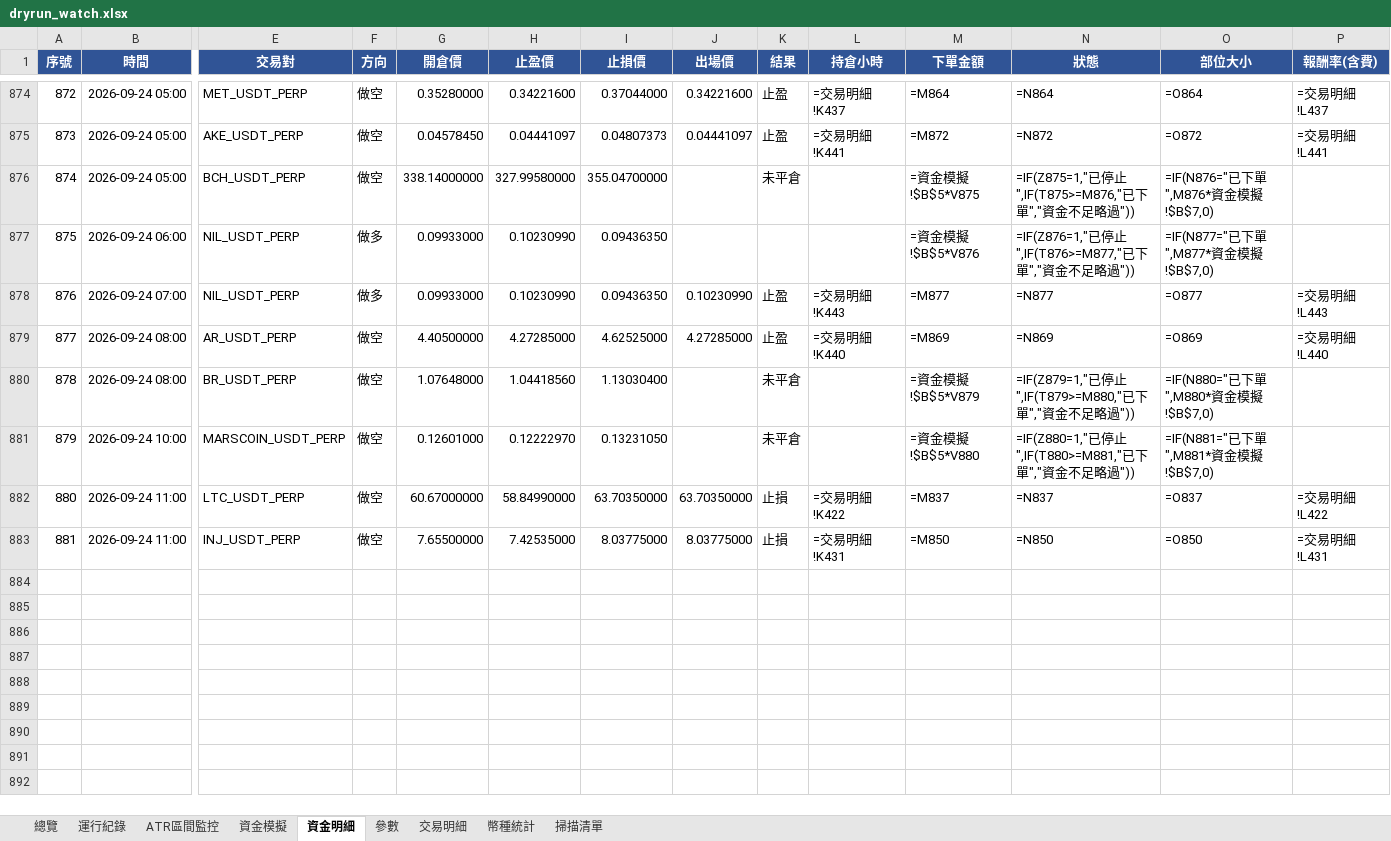
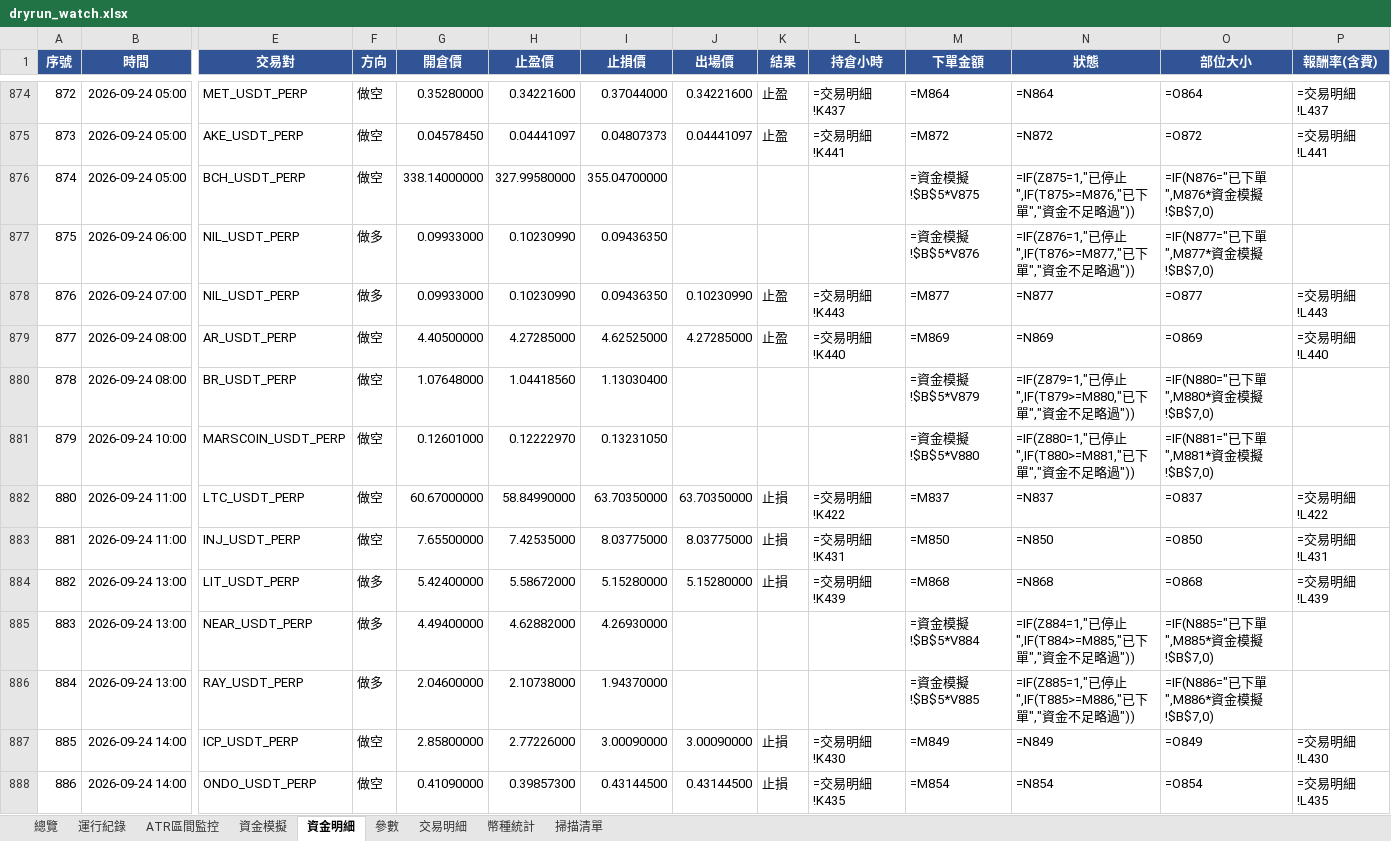
Before and after one commit to timzen43210/Crypto_Trader, an Excel workbook: output/dryrun_watch.xlsx, sheet 資金明細, drawn as a sheet; only a part is shown, gaps mark what is left out; values as stored, in another font and other column widths than the file's, no borders; formulas without a stored value are shown as written; conditional formats not drawn; rows hold the shown columns only; the diff covers the shown part only; the diff names each change by its address in the sheet, - before the commit and + after, or states it on an @@ line.

```diff
--- a/output/dryrun_watch.xlsx (sheet 資金明細)
+++ b/output/dryrun_watch.xlsx (sheet 資金明細)
-K876 (結果): 未平倉
+K876 (結果): (empty)
-K880:K881 (結果): 未平倉
+K880:K881 (結果): (empty)
+row 884: 882 | 2026-09-24 13:00 | LIT_USDT_PERP | 做多 | 5.42400000 | 5.58672000 | 5.15280000 | 5.15280000 | 止損 | =交易明細!K439 | =M868 | =N868 | =O868 | =交易明細!L439
+row 885: 883 | 2026-09-24 13:00 | NEAR_USDT_PERP | 做多 | 4.49400000 | 4.62882000 | 4.26930000 |  |  |  | =資金模擬!$B$5*V884 | =IF(Z884=1,"已停止",IF(T884>=M885,"已下單","資金不足略過")) | =IF(N885="已下單",M885*資金模擬!$B$7,0)
+row 886: 884 | 2026-09-24 13:00 | RAY_USDT_PERP | 做多 | 2.04600000 | 2.10738000 | 1.94370000 |  |  |  | =資金模擬!$B$5*V885 | =IF(Z885=1,"已停止",IF(T885>=M886,"已下單","資金不足略過")) | =IF(N886="已下單",M886*資金模擬!$B$7,0)
+row 887: 885 | 2026-09-24 14:00 | ICP_USDT_PERP | 做空 | 2.85800000 | 2.77226000 | 3.00090000 | 3.00090000 | 止損 | =交易明細!K430 | =M849 | =N849 | =O849 | =交易明細!L430
+row 888: 886 | 2026-09-24 14:00 | ONDO_USDT_PERP | 做空 | 0.41090000 | 0.39857300 | 0.43144500 | 0.43144500 | 止損 | =交易明細!K435 | =M854 | =N854 | =O854 | =交易明細!L435
```
Also changed, not shown: 21 added rows and 3 edited cells elsewhere in this sheet, sheet 幣種統計, sheet 交易明細, sheet 總覽, sheet 資金模擬, sheet 掃描清單, sheet ATR區間監控, 2 more sheets, charts or pictures, output/dryrun_rev.xlsx, output/dryrun_rev_wide.xlsx, 3 other files.
